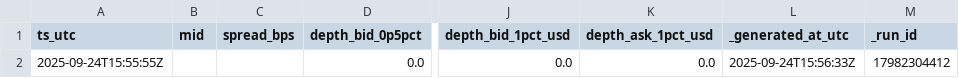
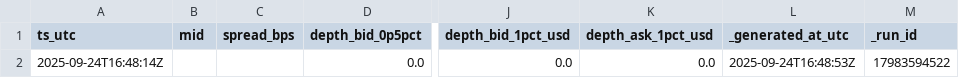
Before and after one commit to reddyKIM/run-v2, a CSV file: data/06_arb_orderbook_depth_1min_8h.csv, drawn as a sheet; only a part is shown, gaps mark what is left out; the diff names each change by its address in the sheet, - before the commit and + after, or states it on an @@ line.

```diff
--- a/data/06_arb_orderbook_depth_1min_8h.csv
+++ b/data/06_arb_orderbook_depth_1min_8h.csv
-A2 (ts_utc): 2025-09-24T15:55:55Z
+A2 (ts_utc): 2025-09-24T16:48:14Z
-L2 (_generated_at_utc): 2025-09-24T15:56:33Z
+L2 (_generated_at_utc): 2025-09-24T16:48:53Z
-M2 (_run_id): 17982304412
+M2 (_run_id): 17983594522
```
Also changed, not shown: data/01_arb_15m_20d.csv, data/02_arb_1d_180d.csv, 8 other files.
